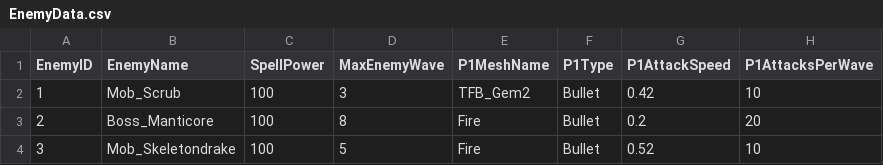
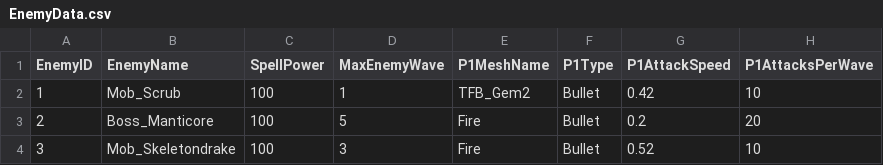
Before and after one commit to HalcionCyanide/SP3_T14N, a CSV file: Base/DrivenFiles/EnemyData.csv, drawn as a sheet; only a part is shown; the diff names each change by its address in the sheet, - before the commit and + after, or states it on an @@ line.

```diff
--- a/Base/DrivenFiles/EnemyData.csv
+++ b/Base/DrivenFiles/EnemyData.csv
-D2 (MaxEnemyWave): 3
+D2 (MaxEnemyWave): 1
-D3 (MaxEnemyWave): 8
+D3 (MaxEnemyWave): 5
-D4 (MaxEnemyWave): 5
+D4 (MaxEnemyWave): 3
```
Also changed, not shown: 3 other files.
